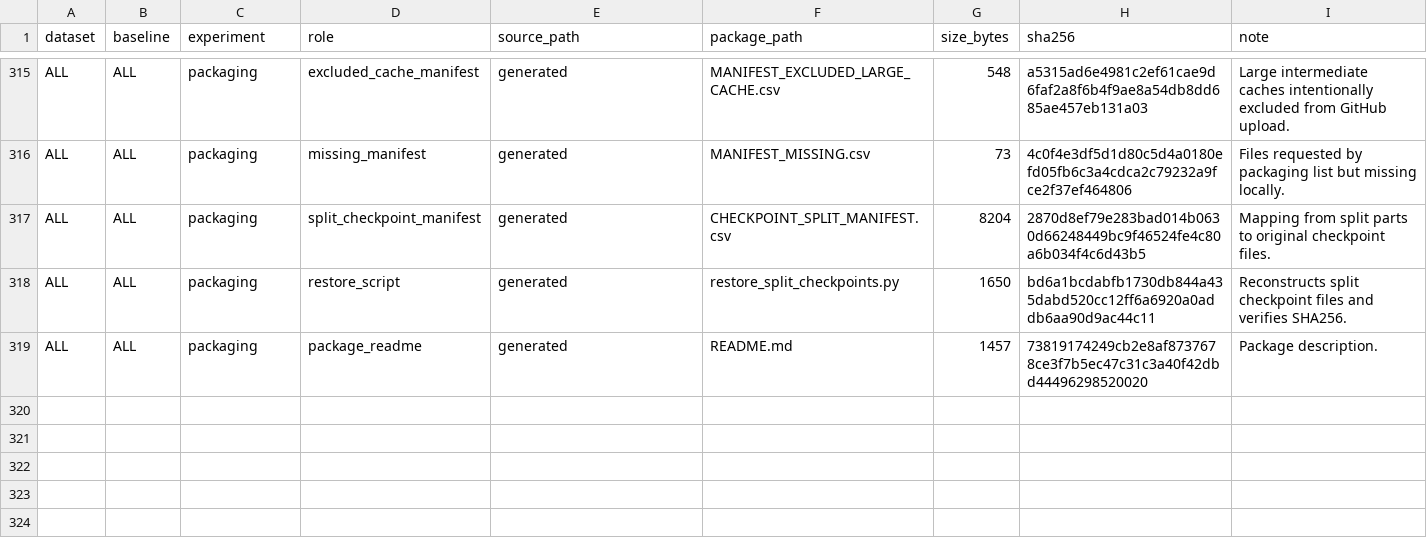
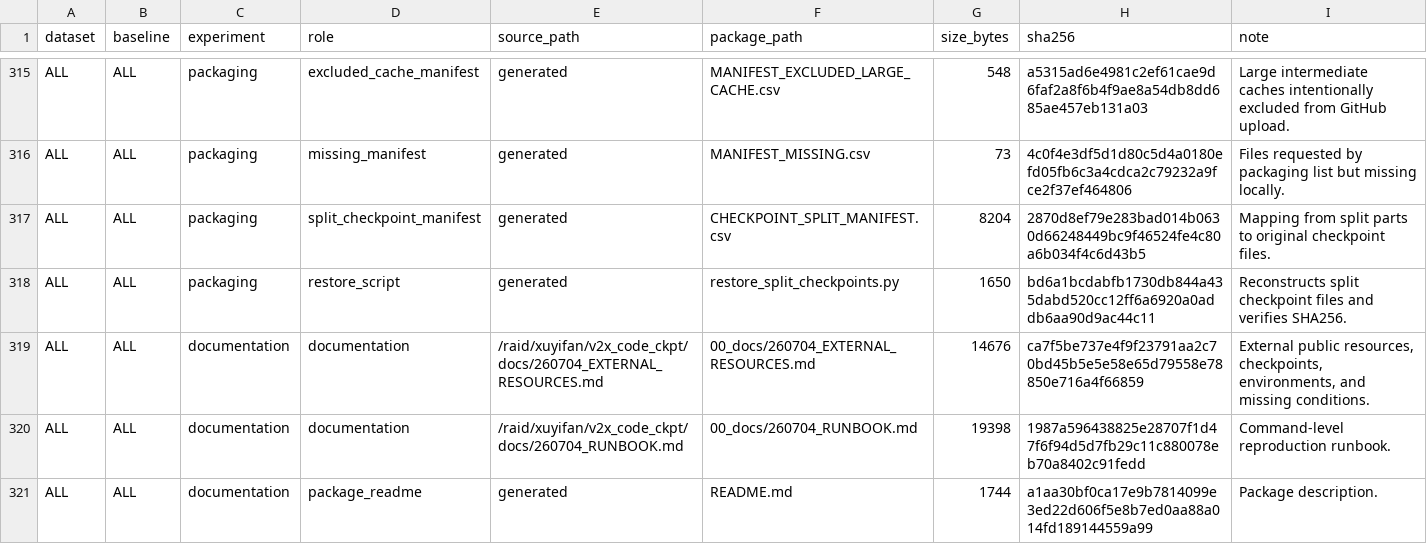
Before and after one commit to xuyifan-0731/coperception, a CSV file: release_packages/260704_experiment_artifacts/MANIFEST.csv, drawn as a sheet; only a part is shown, gaps mark what is left out.

Commit message:
Add 260704 external resources and runbook docs

```diff
--- a/release_packages/260704_experiment_artifacts/MANIFEST.csv
+++ b/release_packages/260704_experiment_artifacts/MANIFEST.csv
@@ -318,2 +318,4 @@ ALL,ALL,packaging,split_checkpoint_manifest,generated,CHECKPOINT_SPLIT_MANIFEST.
 ALL,ALL,packaging,restore_script,generated,restore_split_checkpoints.py,1650,bd6a1bcdabfb1730db844a435dabd520cc12ff6a6920a0addb6aa90d9ac44c11,Reconstructs split checkpoint files and verifies SHA256.
-ALL,ALL,packaging,package_readme,generated,README.md,1457,73819174249cb2e8af8737678ce3f7b5ec47c31c3a40f42dbd44496298520020,Package description.
+ALL,ALL,documentation,documentation,/raid/xuyifan/v2x_code_ckpt/docs/260704_EXTERNAL_RESOURCES.md,00_docs/260704_EXTERNAL_RESOURCES.md,14676,ca7f5be737e4f9f23791aa2c70bd45b5e5e58e65d79558e78850e716a4f66859,"External public resources, checkpoints, environments, and missing conditions."
+ALL,ALL,documentation,documentation,/raid/xuyifan/v2x_code_ckpt/docs/260704_RUNBOOK.md,00_docs/260704_RUNBOOK.md,19398,1987a596438825e28707f1d47f6f94d5d7fb29c11c880078eb70a8402c91fedd,Command-level reproduction runbook.
+ALL,ALL,documentation,package_readme,generated,README.md,1744,a1aa30bf0ca17e9b7814099e3ed22d606f5e8b7ed0aa88a014fd189144559a99,Package description.
```
Also changed, not shown: 5 other files.
